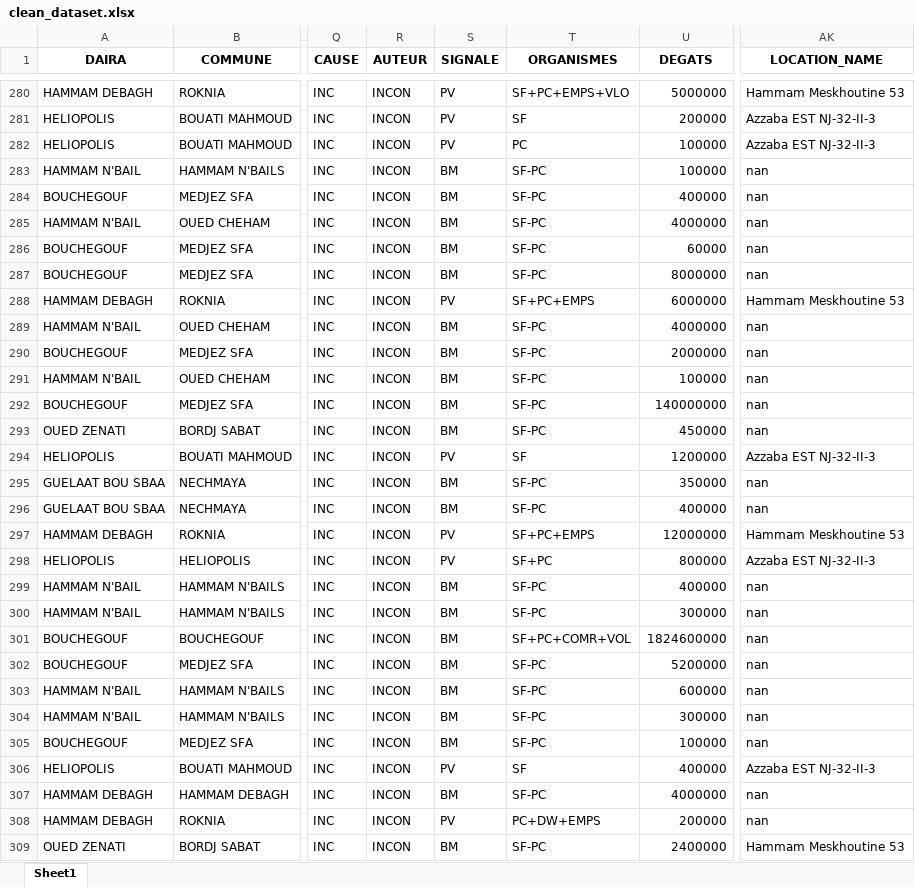
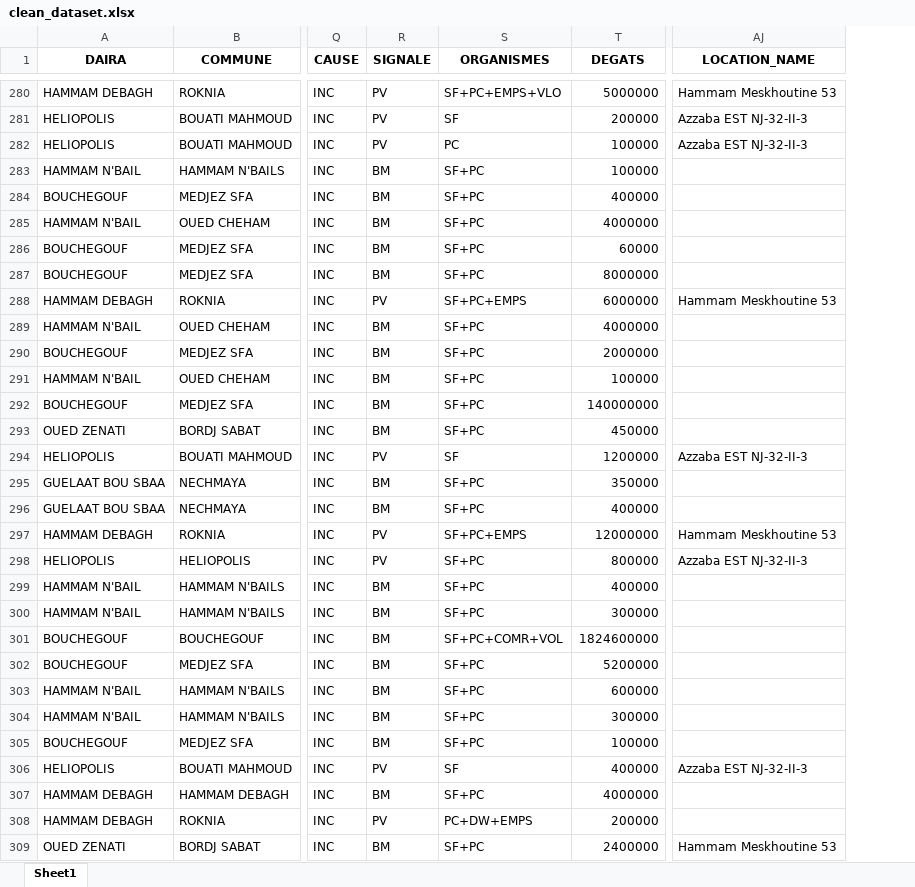
Before and after one commit to Lamouri-Yakoub/PROJECT-FIRE, an Excel workbook: clean_dataset.xlsx, sheet Sheet1, drawn as a sheet; only a part is shown, gaps mark what is left out; values as stored, in another font and other column widths than the file's, no borders; removed rows and columns are numbered as before the commit, all else as after; the diff covers the shown part only; the diff names each change by its address in the sheet, - before the commit and + after, or states it on an @@ line.

```diff
--- a/clean_dataset.xlsx (sheet Sheet1)
+++ b/clean_dataset.xlsx (sheet Sheet1)
-column R (AUTEUR), rows 280-309: all INCON
-S283:S287 (ORGANISMES): SF-PC
+S283:S287 (ORGANISMES): SF+PC
-AJ283:AJ287 (LOCATION_NAME): nan
+AJ283:AJ287 (LOCATION_NAME): (empty)
-S289:S293 (ORGANISMES): SF-PC
+S289:S293 (ORGANISMES): SF+PC
-AJ289:AJ293 (LOCATION_NAME): nan
+AJ289:AJ293 (LOCATION_NAME): (empty)
-S295:S296 (ORGANISMES): SF-PC
+S295:S296 (ORGANISMES): SF+PC
-AJ295:AJ296 (LOCATION_NAME): nan
+AJ295:AJ296 (LOCATION_NAME): (empty)
-S299:S300 (ORGANISMES): SF-PC
+S299:S300 (ORGANISMES): SF+PC
-AJ299:AJ305 (LOCATION_NAME): nan
+AJ299:AJ305 (LOCATION_NAME): (empty)
-S302:S305 (ORGANISMES): SF-PC
+S302:S305 (ORGANISMES): SF+PC
-S307 (ORGANISMES): SF-PC
+S307 (ORGANISMES): SF+PC
-AJ307:AJ308 (LOCATION_NAME): nan
+AJ307:AJ308 (LOCATION_NAME): (empty)
-S309 (ORGANISMES): SF-PC
+S309 (ORGANISMES): SF+PC
```
Also changed, not shown: 710 edited cells elsewhere in this sheet, Cleaned Data/Theme1/clean_dataset.xlsx, 23 other files.
